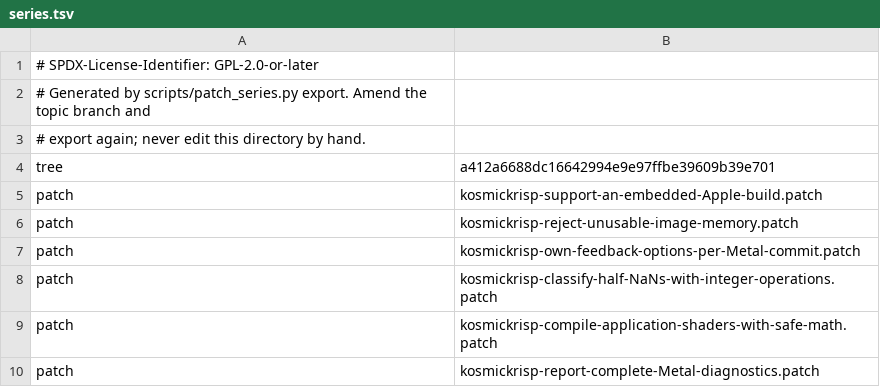
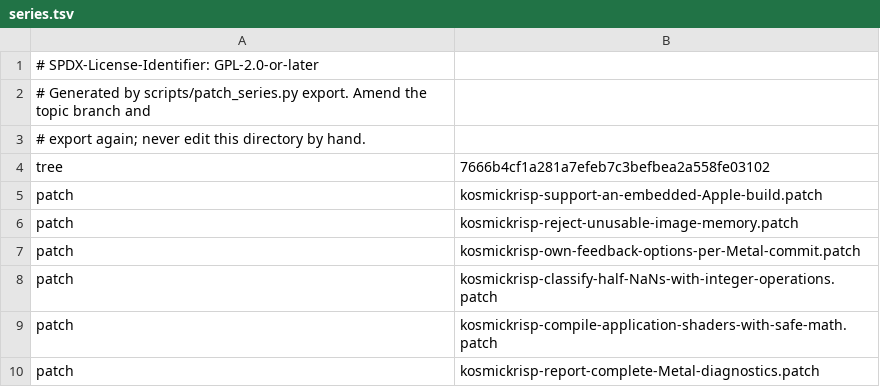
Before and after one commit to 22f/kernarium, a TSV file: dependencies/patches/mesa/series.tsv, drawn as a sheet; only a part is shown.

```diff
--- a/dependencies/patches/mesa/series.tsv
+++ b/dependencies/patches/mesa/series.tsv
@@ -3,3 +3,3 @@
 # export again; never edit this directory by hand.
-tree	a412a6688dc16642994e9e97ffbe39609b39e701
+tree	7666b4cf1a281a7efeb7c3befbea2a558fe03102
 patch	kosmickrisp-support-an-embedded-Apple-build.patch
```
Also changed, not shown: 1 other file.
